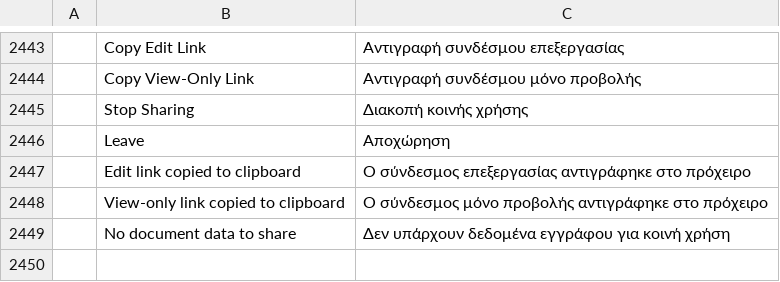
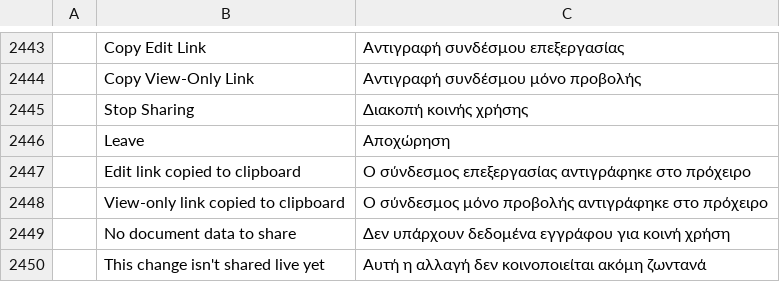
Before and after one commit to Dominic-Pi-Sunyer/pdfcraft, a TSV file: crates/ui-egui/src/i18n/el.tsv, drawn as a sheet; only a part is shown, gaps mark what is left out; the diff names each change by its address in the sheet, - before the commit and + after, or states it on an @@ line.

```diff
--- a/crates/ui-egui/src/i18n/el.tsv
+++ b/crates/ui-egui/src/i18n/el.tsv
+row 2450:  | This change isn't shared live yet | Αυτή η αλλαγή δεν κοινοποιείται ακόμη ζωντανά
```
Also changed, not shown: crates/ui-egui/src/i18n/ar.tsv, crates/ui-egui/src/i18n/bg.tsv, 32 other files.
